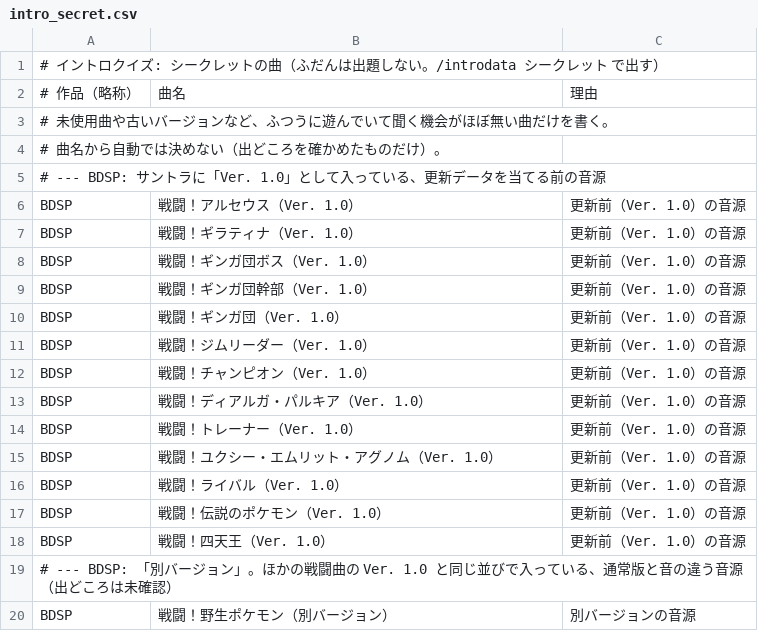
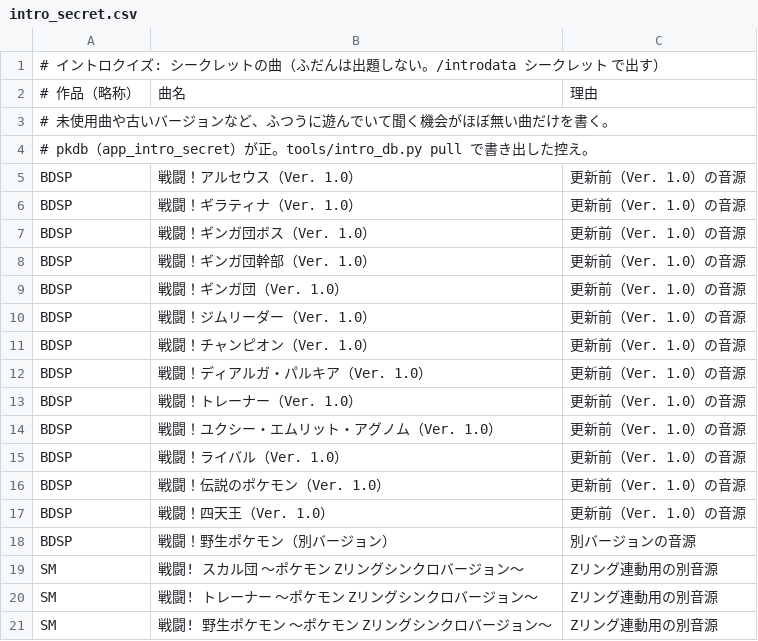
Before and after one commit to rurutheGeek/UBSLEEPY-next, a CSV file: resource/intro_secret.csv, drawn as a sheet.

```diff
--- a/resource/intro_secret.csv
+++ b/resource/intro_secret.csv
@@ -3,4 +3,3 @@
 # 未使用曲や古いバージョンなど、ふつうに遊んでいて聞く機会がほぼ無い曲だけを書く。
-# 曲名から自動では決めない（出どころを確かめたものだけ）。
-# --- BDSP: サントラに「Ver. 1.0」として入っている、更新データを当てる前の音源
+# pkdb（app_intro_secret）が正。tools/intro_db.py pull で書き出した控え。
 BDSP,戦闘！アルセウス（Ver. 1.0）,更新前（Ver. 1.0）の音源
@@ -18,3 +17,5 @@ BDSP,戦闘！伝説のポケモン（Ver. 1.0）,更新前（Ver. 1.0）の音
 BDSP,戦闘！四天王（Ver. 1.0）,更新前（Ver. 1.0）の音源
-# --- BDSP: 「別バージョン」。ほかの戦闘曲の Ver. 1.0 と同じ並びで入っている、通常版と音の違う音源（出どころは未確認）
 BDSP,戦闘！野生ポケモン（別バージョン）,別バージョンの音源
+SM,戦闘! スカル団 〜ポケモン Zリングシンクロバージョン〜,Zリング連動用の別音源
+SM,戦闘! トレーナー 〜ポケモン Zリングシンクロバージョン〜,Zリング連動用の別音源
+SM,戦闘! 野生ポケモン 〜ポケモン Zリングシンクロバージョン〜,Zリング連動用の別音源
```
Also changed, not shown: resource/intro_aliases.csv, resource/intro_appearances.csv, 7 other files.
